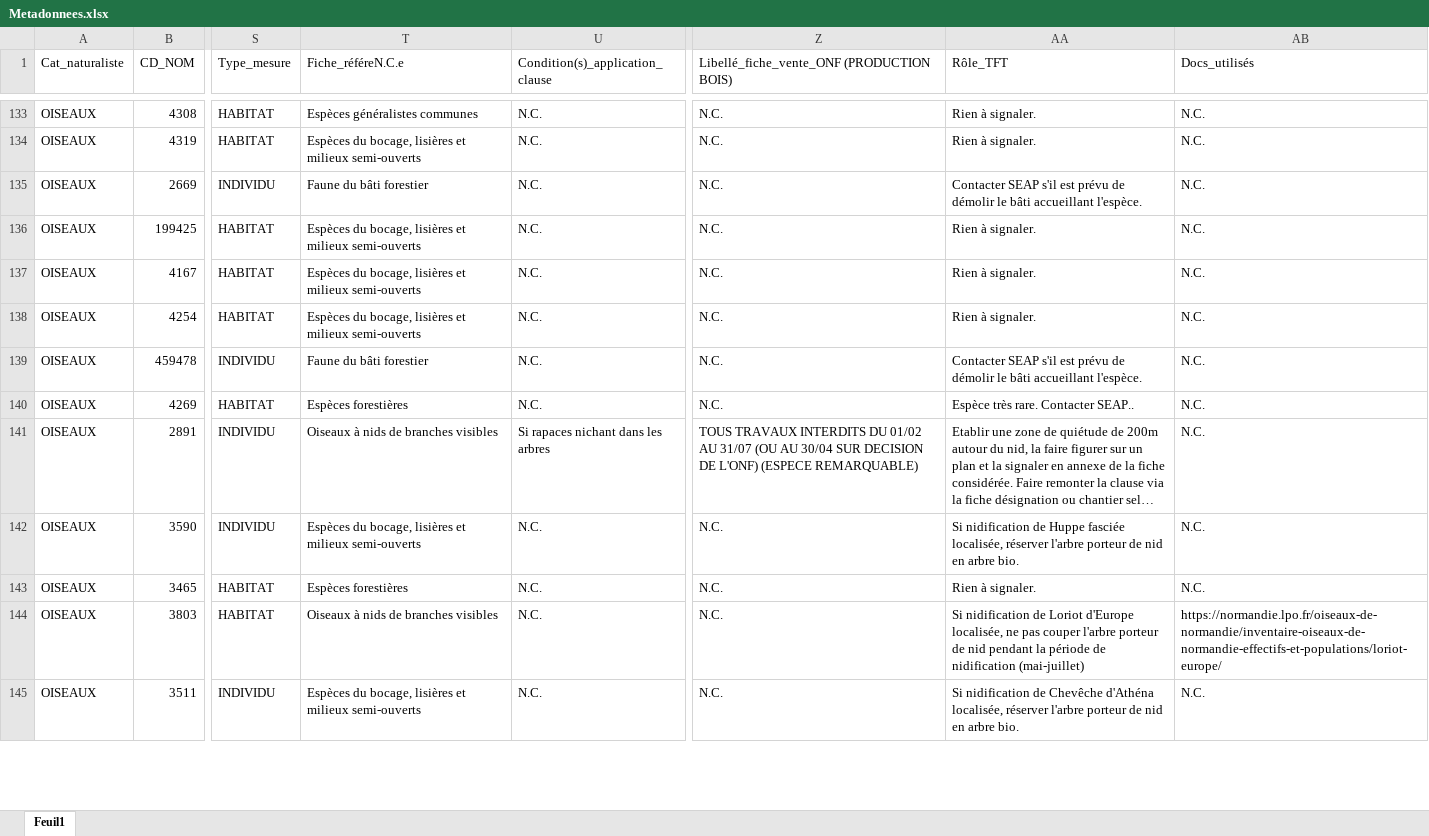
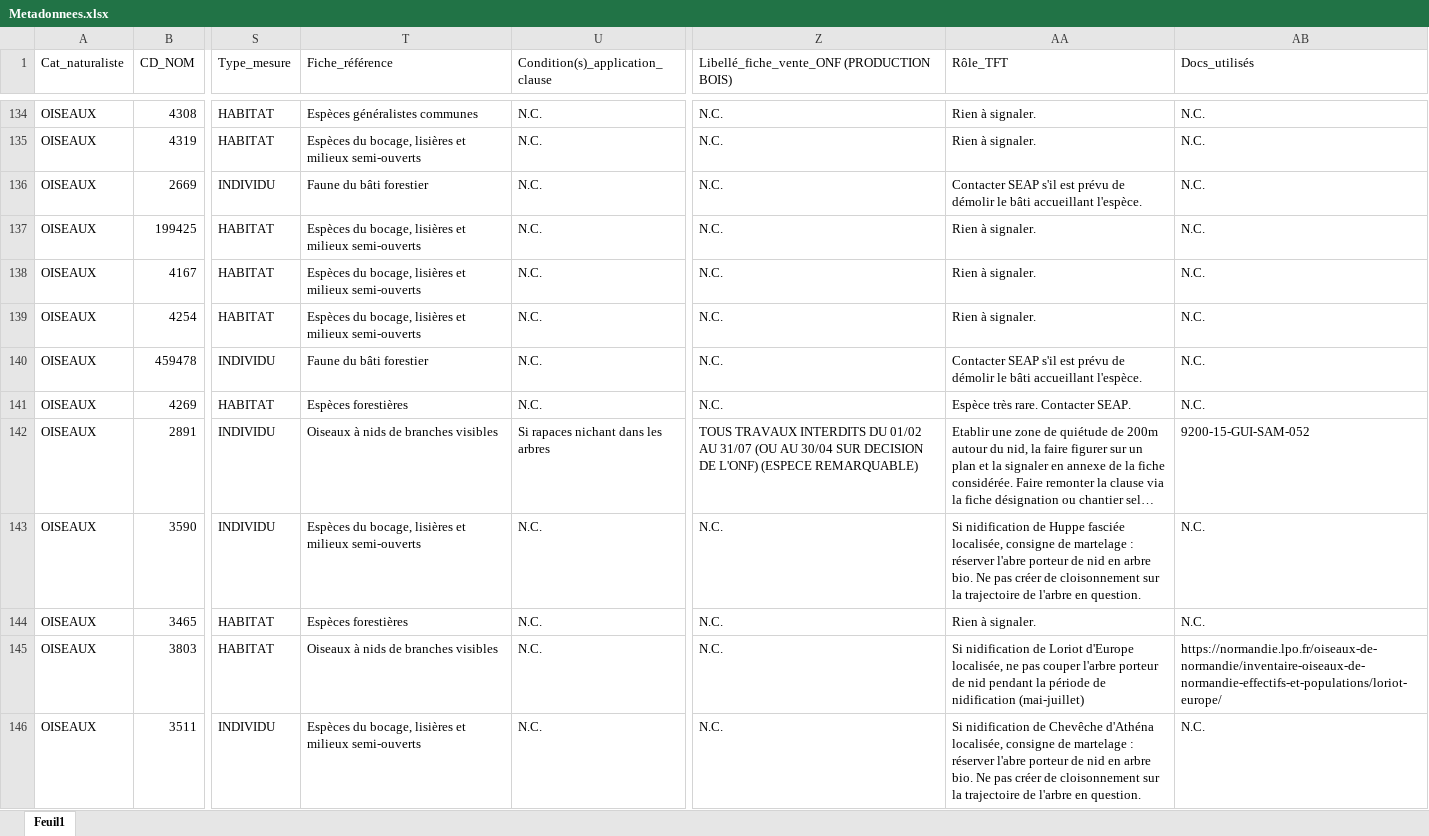
Before and after one commit to especes-remarquables-prescriptions/depot_github, an Excel workbook: Metadonnees.xlsx, sheet Feuil1, drawn as a sheet; only a part is shown, gaps mark what is left out; long unchanged cells end in …; values as stored, in another font and other column widths than the file's, no borders; addresses are those after the commit; the diff covers the shown part only; the diff names each change by its address in the sheet, - before the commit and + after, or states it on an @@ line.

```diff
--- a/Metadonnees.xlsx (sheet Feuil1)
+++ b/Metadonnees.xlsx (sheet Feuil1)
-T1: Fiche_référeN.C.e
+T1: Fiche_référence
-AA141 (Rôle_TFT): Espèce très rare. Contacter SEAP..
+AA141 (Rôle_TFT): Espèce très rare. Contacter SEAP.
-AB142 (Docs_utilisés): N.C.
+AB142 (Docs_utilisés): 9200-15-GUI-SAM-052
-AA143 (Rôle_TFT): …fasciée localisée, réserver l'arbre porteur de nid en arbre bio.
+AA143 (Rôle_TFT): …fasciée localisée, consigne de martelage : réserver l'abre porteur de nid en arbre bio. Ne pas créer de cloisonnement sur la trajectoire de l'arbre en question.
-AA146 (Rôle_TFT): …d'Athéna localisée, réserver l'arbre porteur de nid en arbre bio.
+AA146 (Rôle_TFT): …d'Athéna localisée, consigne de martelage : réserver l'abre porteur de nid en arbre bio. Ne pas créer de cloisonnement sur la trajectoire de l'arbre en question.
```
Also changed, not shown: 1 added row and 93 edited cells elsewhere in this sheet.
